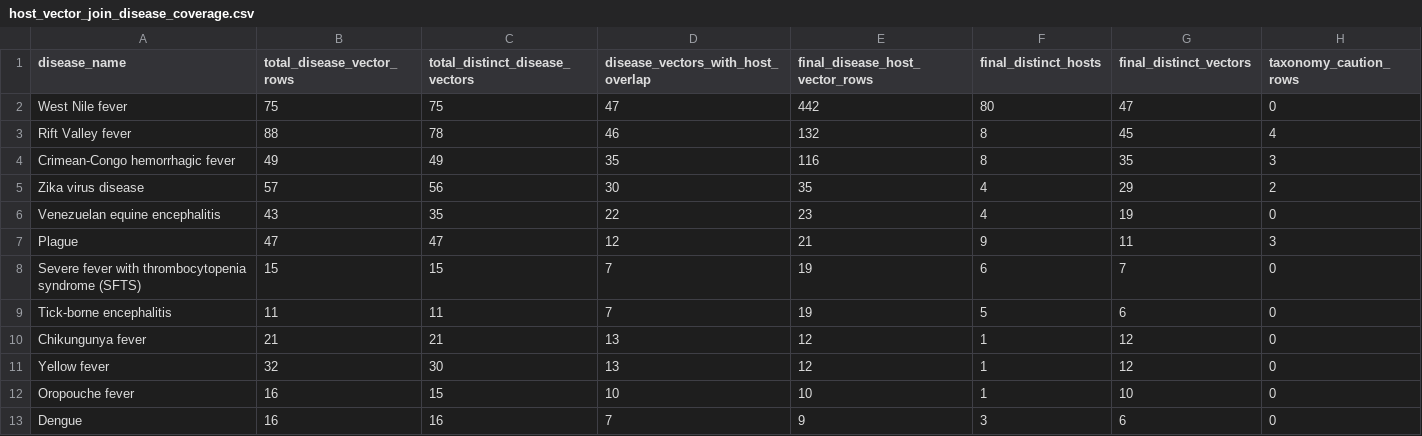
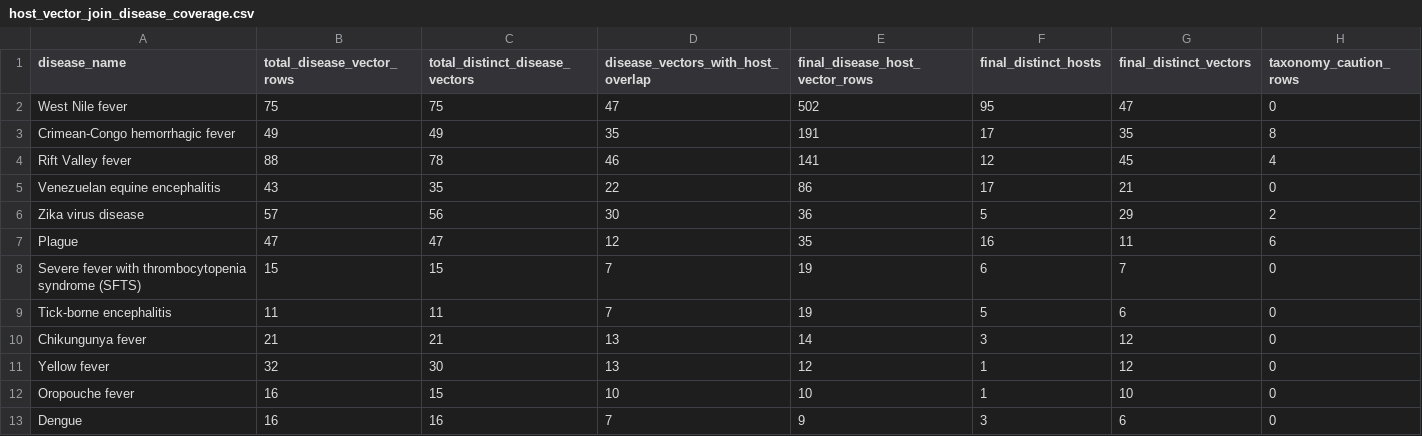
Before and after one commit to BioDivHealth/new_global_maxent, a CSV file: pathogen_association_data/evidence/who_networks/qa/host_vector_join_disease_coverage.csv, drawn as a sheet.

```diff
--- a/pathogen_association_data/evidence/who_networks/qa/host_vector_join_disease_coverage.csv
+++ b/pathogen_association_data/evidence/who_networks/qa/host_vector_join_disease_coverage.csv
@@ -1,11 +1,11 @@
 disease_name,total_disease_vector_rows,total_distinct_disease_vectors,disease_vectors_with_host_overlap,final_disease_host_vector_rows,final_distinct_hosts,final_distinct_vectors,taxonomy_caution_rows
-West Nile fever,75,75,47,442,80,47,0
-Rift Valley fever,88,78,46,132,8,45,4
-Crimean-Congo hemorrhagic fever,49,49,35,116,8,35,3
-Zika virus disease,57,56,30,35,4,29,2
-Venezuelan equine encephalitis,43,35,22,23,4,19,0
-Plague,47,47,12,21,9,11,3
+West Nile fever,75,75,47,502,95,47,0
+Crimean-Congo hemorrhagic fever,49,49,35,191,17,35,8
+Rift Valley fever,88,78,46,141,12,45,4
+Venezuelan equine encephalitis,43,35,22,86,17,21,0
+Zika virus disease,57,56,30,36,5,29,2
+Plague,47,47,12,35,16,11,6
 Severe fever with thrombocytopenia syndrome (SFTS),15,15,7,19,6,7,0
 Tick-borne encephalitis,11,11,7,19,5,6,0
-Chikungunya fever,21,21,13,12,1,12,0
+Chikungunya fever,21,21,13,14,3,12,0
 Yellow fever,32,30,13,12,1,12,0
```
Also changed, not shown: pathogen_association_data/evidence/who_networks/qa/host_vector_join_qa_summary.csv, pathogen_association_data/evidence/who_networks/qa/host_vector_join_taxonomy_caution_rows.csv, 1 other file.
